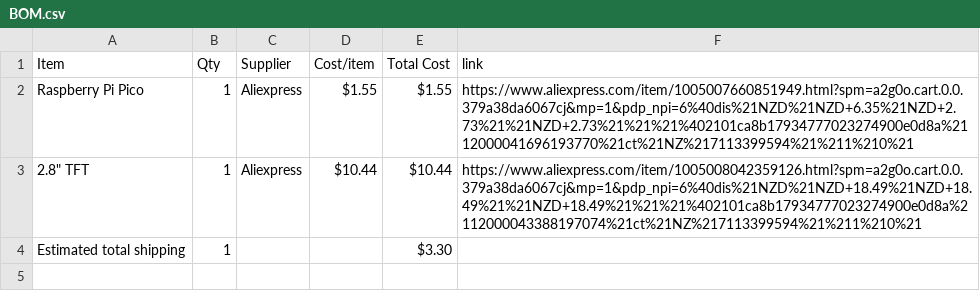
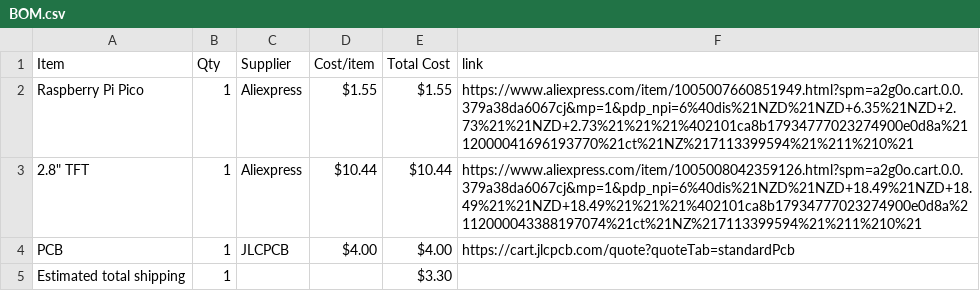
Before and after one commit to 5drausha/TFT-Console, a CSV file: BOM.csv, drawn as a sheet; the diff names each change by its address in the sheet, - before the commit and + after, or states it on an @@ line.

Commit message:
Sync TFT Mini console from Half Life

```diff
--- a/BOM.csv
+++ b/BOM.csv
+row 4: PCB | 1 | JLCPCB | $4.00 | $4.00 | https://cart.jlcpcb.com/quote?quoteTab=standardPcb
```
